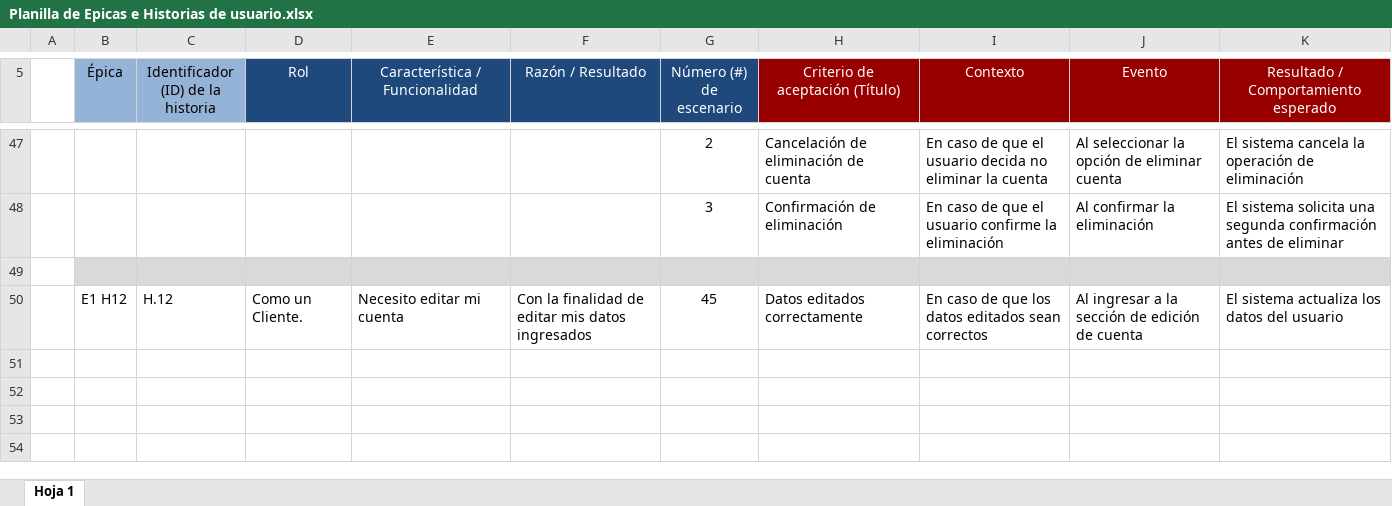
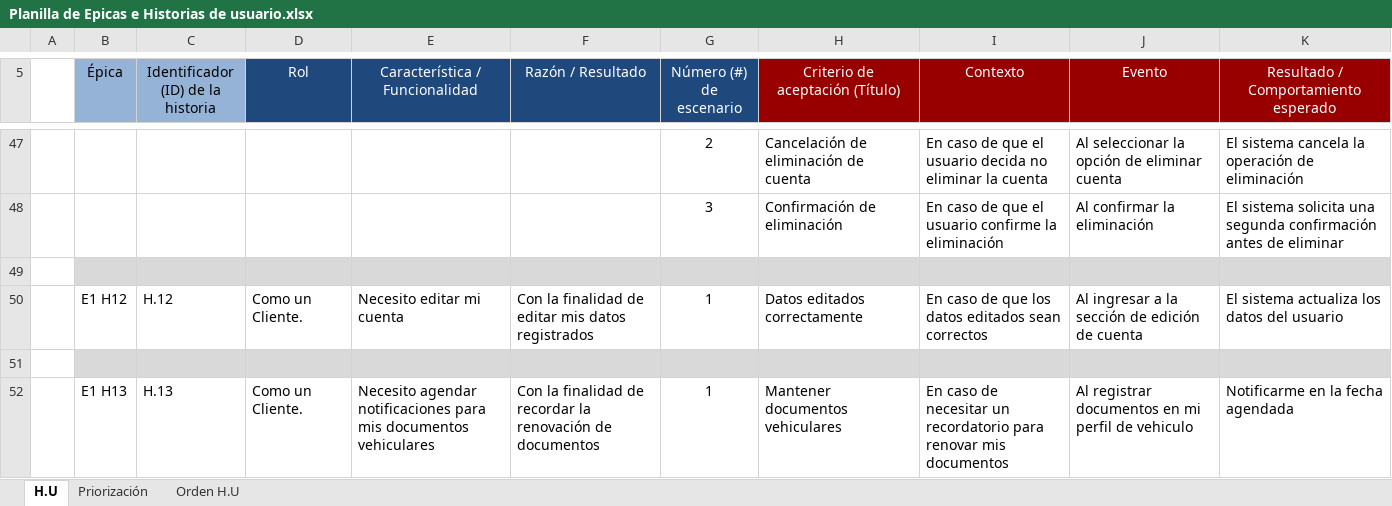
Before and after one commit to diegoext514/AutoDoc, an Excel workbook: Fase 2/Evidencias proyecto/Evidencias de documentación según metodología utilizada/Documentación SCRUM/Planilla de Epicas e Historias de usuario.xlsx, sheet H.U, drawn as a sheet; only a part is shown, gaps mark what is left out; values as stored, in another font and other column widths than the file's, no borders; charts and pictures not drawn; the diff names each change by its address in the sheet, - before the commit and + after, or states it on an @@ line.

```diff
--- a/Fase 2/Evidencias proyecto/Evidencias de documentación según metodología utilizada/Documentación SCRUM/Planilla de Epicas e Historias de usuario.xlsx (sheet H.U)
+++ b/Fase 2/Evidencias proyecto/Evidencias de documentación según metodología utilizada/Documentación SCRUM/Planilla de Epicas e Historias de usuario.xlsx (sheet H.U)
-sheet tab: Hoja 1
+sheet tab: H.U
+sheet tab: Priorización
+sheet tab: Orden H.U
-F50 (Razón / Resultado): …mis datos ingresados
+F50 (Razón / Resultado): …mis datos registrados
-G50 (Número (#) de escenario): 45
+G50 (Número (#) de escenario): 1
+row 51: (empty)
+row 52:  | E1 H13 | H.13 | Como un Cliente. | Necesito agendar notificaciones para mis documentos vehiculares | Con la finalidad de recordar la renovación de documentos | 1 | Mantener documentos vehiculares | En caso de necesitar un recordatorio para renovar mis documentos | Al registrar documentos en mi perfil de vehiculo | Notificarme en la fecha agendada
```
Also changed, not shown: charts or pictures, 29 other files.
